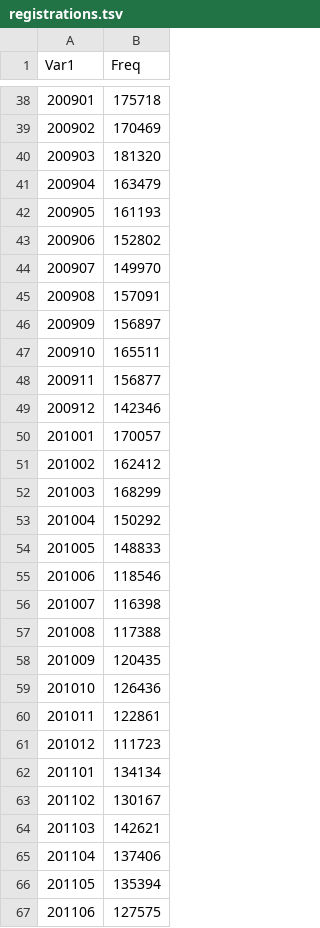
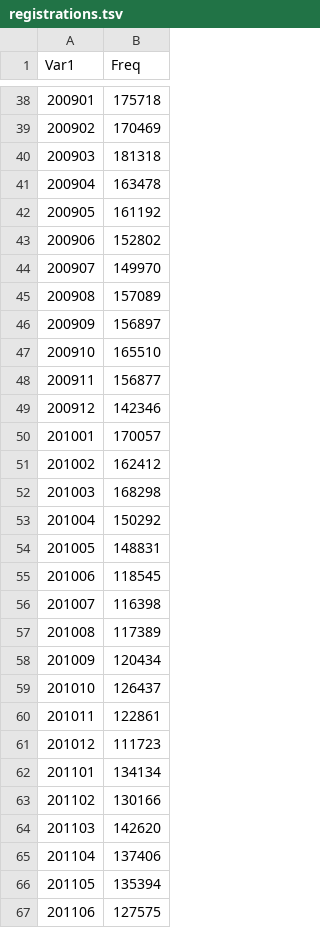
Before and after one commit to Ironholds/Blockr, a TSV file: Data/registrations.tsv, drawn as a sheet; only a part is shown, gaps mark what is left out; the diff covers the shown part only.

```diff
--- a/Data/registrations.tsv
+++ b/Data/registrations.tsv
@@ -39,10 +39,10 @@ Var1	Freq
 200902	170469
-200903	181320
-200904	163479
-200905	161193
+200903	181318
+200904	163478
+200905	161192
 200906	152802
 200907	149970
-200908	157091
+200908	157089
 200909	156897
-200910	165511
+200910	165510
 200911	156877
@@ -51,10 +51,10 @@ Var1	Freq
 201002	162412
-201003	168299
+201003	168298
 201004	150292
-201005	148833
-201006	118546
+201005	148831
+201006	118545
 201007	116398
-201008	117388
-201009	120435
-201010	126436
+201008	117389
+201009	120434
+201010	126437
 201011	122861
@@ -62,4 +62,4 @@ Var1	Freq
 201101	134134
-201102	130167
-201103	142621
+201102	130166
+201103	142620
 201104	137406
```
Also changed, not shown: 36 edited cells elsewhere in this file, Data/additional_graphing.tsv, Data/ipblocks_anonymous_regex_matches.tsv, 15 other files.
